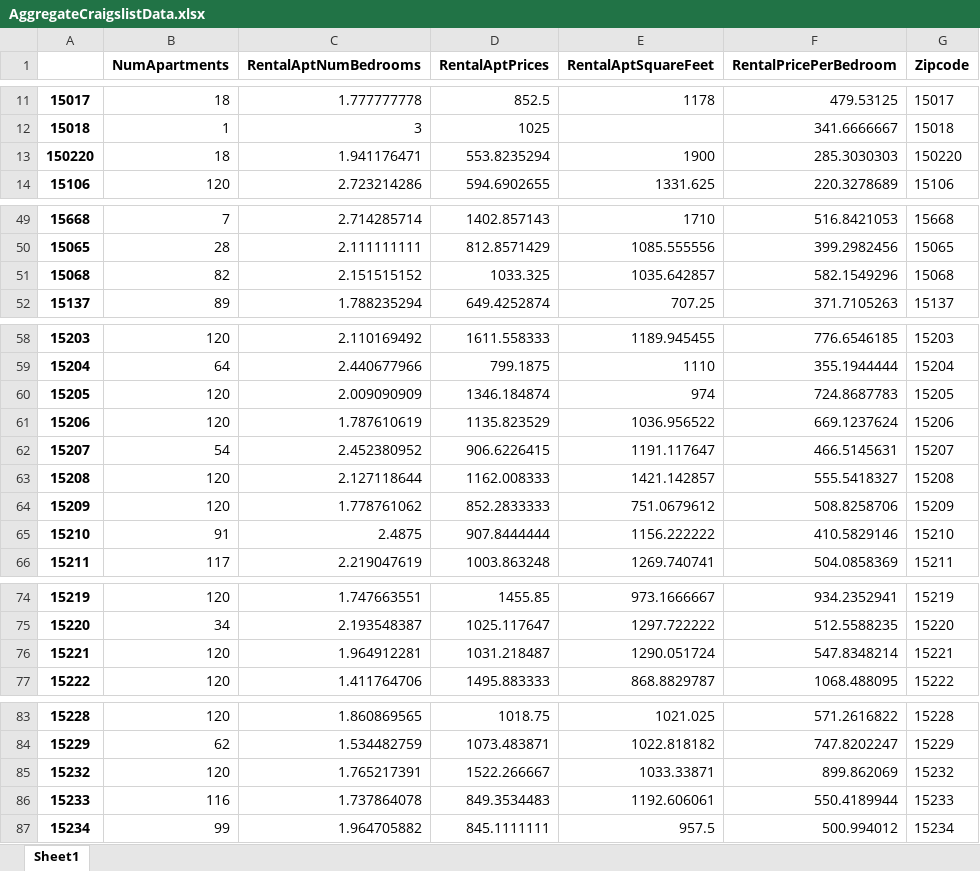
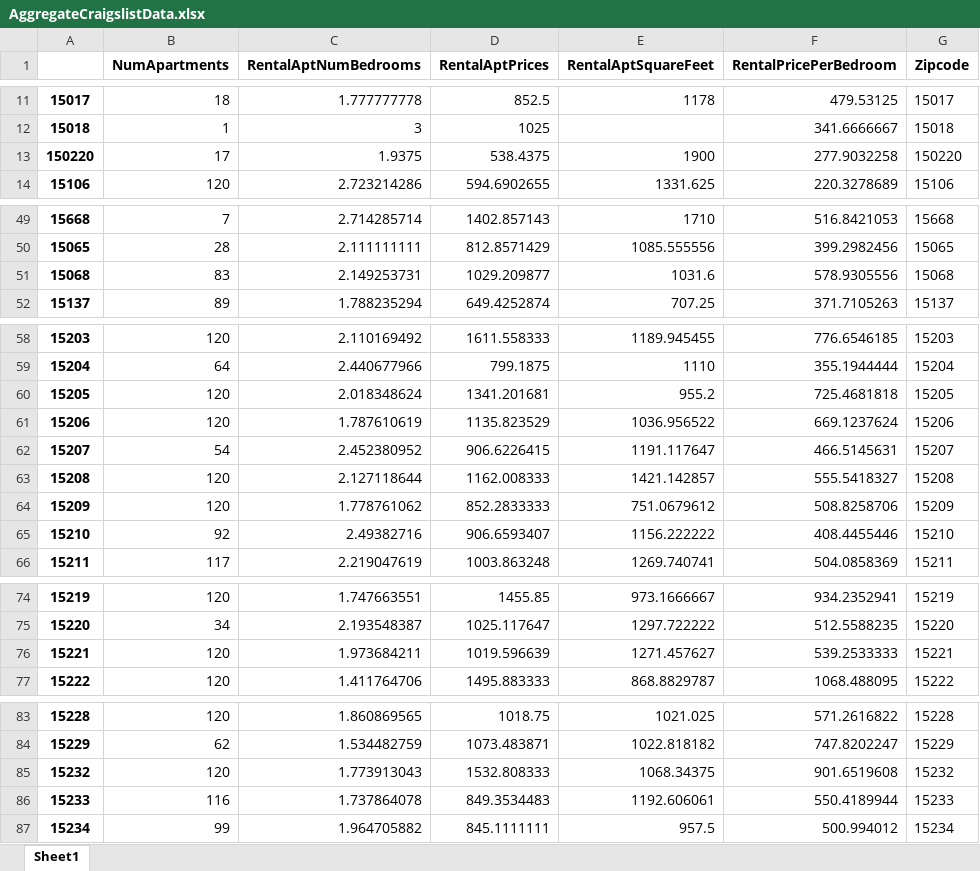
Before and after one commit to Ajcaico/Homi_DFP, an Excel workbook: AggregateCraigslistData.xlsx, sheet Sheet1, drawn as a sheet; only a part is shown, gaps mark what is left out; values as stored, in another font and other column widths than the file's, no borders; the diff names each change by its address in the sheet, - before the commit and + after, or states it on an @@ line.

```diff
--- a/AggregateCraigslistData.xlsx (sheet Sheet1)
+++ b/AggregateCraigslistData.xlsx (sheet Sheet1)
-B13 (NumApartments): 18
+B13 (NumApartments): 17
-C13 (RentalAptNumBedrooms): 1.941176471
+C13 (RentalAptNumBedrooms): 1.9375
-D13 (RentalAptPrices): 553.8235294
+D13 (RentalAptPrices): 538.4375
-F13 (RentalPricePerBedroom): 285.3030303
+F13 (RentalPricePerBedroom): 277.9032258
-B51 (NumApartments): 82
+B51 (NumApartments): 83
-C51 (RentalAptNumBedrooms): 2.151515152
+C51 (RentalAptNumBedrooms): 2.149253731
-D51 (RentalAptPrices): 1033.325
+D51 (RentalAptPrices): 1029.209877
-E51 (RentalAptSquareFeet): 1035.642857
+E51 (RentalAptSquareFeet): 1031.6
-F51 (RentalPricePerBedroom): 582.1549296
+F51 (RentalPricePerBedroom): 578.9305556
-C60 (RentalAptNumBedrooms): 2.009090909
+C60 (RentalAptNumBedrooms): 2.018348624
-D60 (RentalAptPrices): 1346.184874
+D60 (RentalAptPrices): 1341.201681
-E60 (RentalAptSquareFeet): 974
+E60 (RentalAptSquareFeet): 955.2
-F60 (RentalPricePerBedroom): 724.8687783
+F60 (RentalPricePerBedroom): 725.4681818
-B65 (NumApartments): 91
+B65 (NumApartments): 92
-C65 (RentalAptNumBedrooms): 2.4875
+C65 (RentalAptNumBedrooms): 2.49382716
-D65 (RentalAptPrices): 907.8444444
+D65 (RentalAptPrices): 906.6593407
-F65 (RentalPricePerBedroom): 410.5829146
+F65 (RentalPricePerBedroom): 408.4455446
-C76 (RentalAptNumBedrooms): 1.964912281
+C76 (RentalAptNumBedrooms): 1.973684211
-D76 (RentalAptPrices): 1031.218487
+D76 (RentalAptPrices): 1019.596639
-E76 (RentalAptSquareFeet): 1290.051724
+E76 (RentalAptSquareFeet): 1271.457627
-F76 (RentalPricePerBedroom): 547.8348214
+F76 (RentalPricePerBedroom): 539.2533333
-C85 (RentalAptNumBedrooms): 1.765217391
+C85 (RentalAptNumBedrooms): 1.773913043
-D85 (RentalAptPrices): 1522.266667
+D85 (RentalAptPrices): 1532.808333
-E85 (RentalAptSquareFeet): 1033.33871
+E85 (RentalAptSquareFeet): 1068.34375
-F85 (RentalPricePerBedroom): 899.862069
+F85 (RentalPricePerBedroom): 901.6519608
```
Also changed, not shown: RawCraigslistData.xlsx, Result.xlsx, 4 other files.
